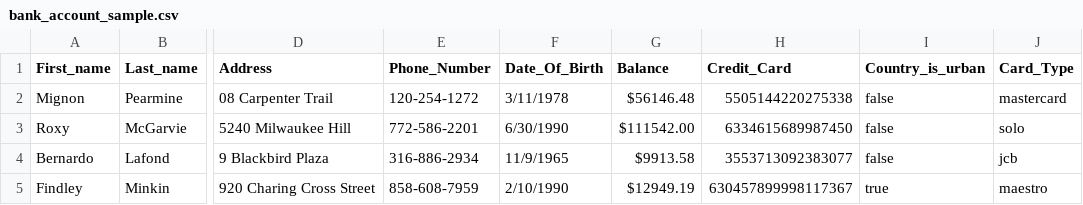
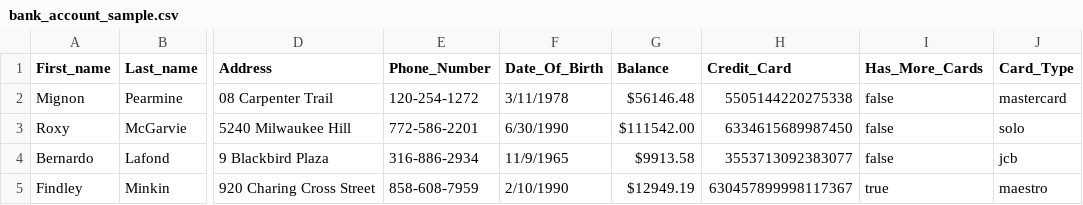
Before and after one commit to FP-22-23/term-project-tuiqpan, a CSV file: data/bank_account_sample.csv, drawn as a sheet; only a part is shown, gaps mark what is left out; the diff names each change by its address in the sheet, - before the commit and + after, or states it on an @@ line.

Commit message:
First Delivery

```diff
--- a/data/bank_account_sample.csv
+++ b/data/bank_account_sample.csv
-I1: Country_is_urban
+I1: Has_More_Cards
```
Also changed, not shown: 1 other file.
